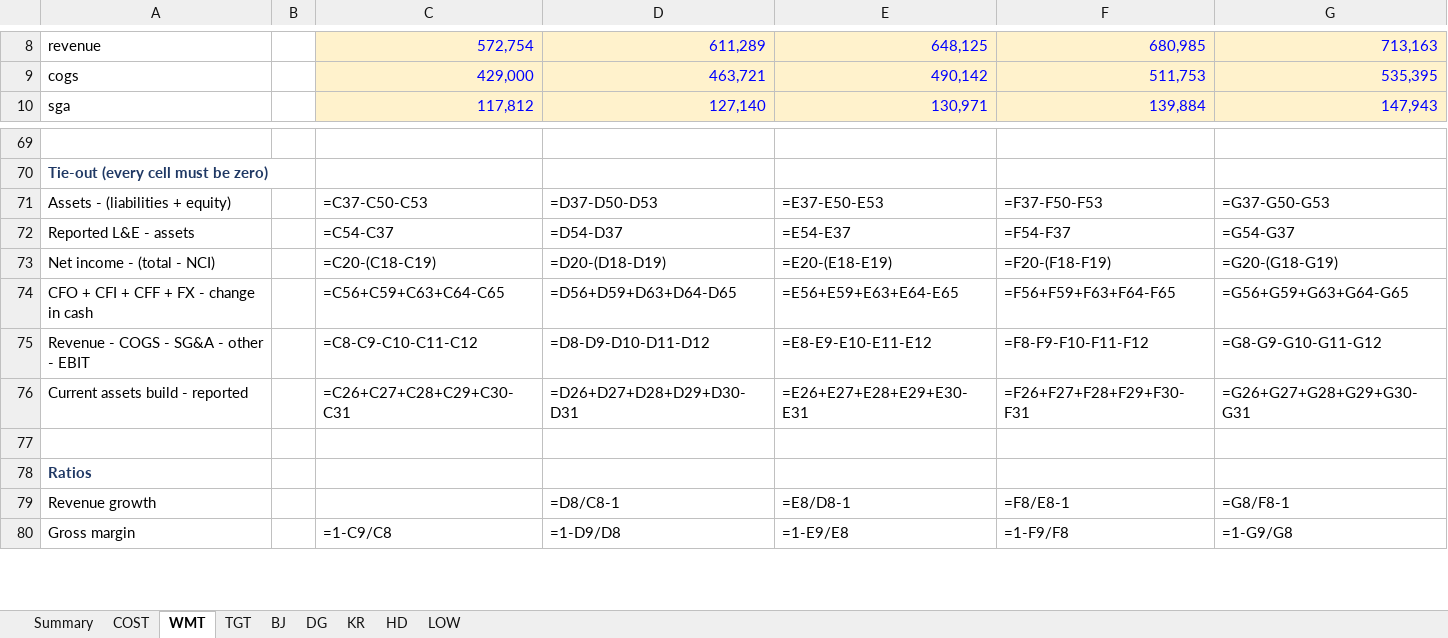
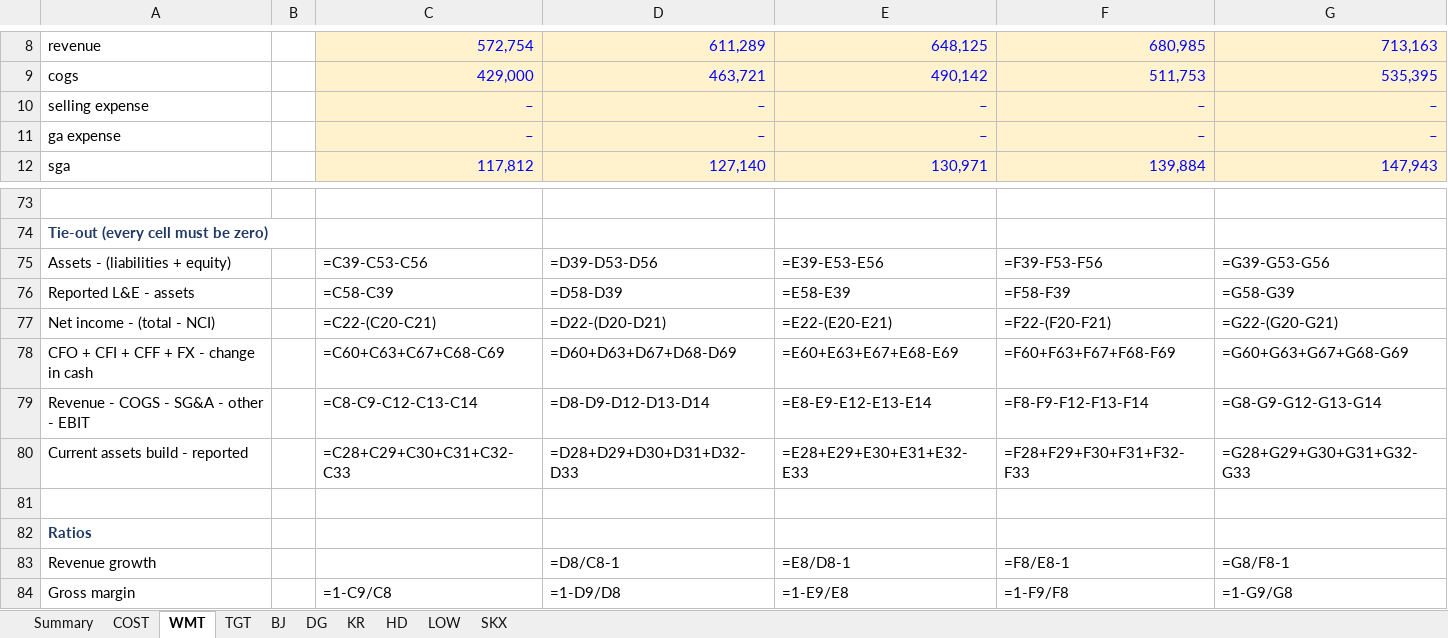
Before and after one commit to Ashtonantony28/ledgerline, an Excel workbook: workbooks/00_Data.xlsx, sheet WMT, drawn as a sheet; only a part is shown, gaps mark what is left out; values as stored, in another font and other column widths than the file's, no borders; formulas without a stored value are shown as written; addresses are those after the commit; the diff covers the shown part only; the diff names each change by its address in the sheet, - before the commit and + after, or states it on an @@ line.

```diff
--- a/workbooks/00_Data.xlsx (sheet WMT)
+++ b/workbooks/00_Data.xlsx (sheet WMT)
+sheet tab: SKX
+row 10: selling expense |  | – | – | – | – | –
+row 11: ga expense |  | – | – | – | – | –
-C75: =C37-C50-C53
+C75: =C39-C53-C56
-D75: =D37-D50-D53
+D75: =D39-D53-D56
-E75: =E37-E50-E53
+E75: =E39-E53-E56
-F75: =F37-F50-F53
+F75: =F39-F53-F56
-G75: =G37-G50-G53
+G75: =G39-G53-G56
-C76: =C54-C37
+C76: =C58-C39
-D76: =D54-D37
+D76: =D58-D39
-E76: =E54-E37
+E76: =E58-E39
-F76: =F54-F37
+F76: =F58-F39
-G76: =G54-G37
+G76: =G58-G39
-C77: =C20-(C18-C19)
+C77: =C22-(C20-C21)
-D77: =D20-(D18-D19)
+D77: =D22-(D20-D21)
-E77: =E20-(E18-E19)
+E77: =E22-(E20-E21)
-F77: =F20-(F18-F19)
+F77: =F22-(F20-F21)
-G77: =G20-(G18-G19)
+G77: =G22-(G20-G21)
-C78: =C56+C59+C63+C64-C65
+C78: =C60+C63+C67+C68-C69
-D78: =D56+D59+D63+D64-D65
+D78: =D60+D63+D67+D68-D69
-E78: =E56+E59+E63+E64-E65
+E78: =E60+E63+E67+E68-E69
-F78: =F56+F59+F63+F64-F65
+F78: =F60+F63+F67+F68-F69
-G78: =G56+G59+G63+G64-G65
+G78: =G60+G63+G67+G68-G69
-C79: =C8-C9-C10-C11-C12
+C79: =C8-C9-C12-C13-C14
-D79: =D8-D9-D10-D11-D12
+D79: =D8-D9-D12-D13-D14
-E79: =E8-E9-E10-E11-E12
+E79: =E8-E9-E12-E13-E14
-F79: =F8-F9-F10-F11-F12
+F79: =F8-F9-F12-F13-F14
-G79: =G8-G9-G10-G11-G12
+G79: =G8-G9-G12-G13-G14
-C80: =C26+C27+C28+C29+C30-C31
+C80: =C28+C29+C30+C31+C32-C33
-D80: =D26+D27+D28+D29+D30-D31
+D80: =D28+D29+D30+D31+D32-D33
-E80: =E26+E27+E28+E29+E30-E31
+E80: =E28+E29+E30+E31+E32-E33
-F80: =F26+F27+F28+F29+F30-F31
+F80: =F28+F29+F30+F31+F32-F33
-G80: =G26+G27+G28+G29+G30-G31
+G80: =G28+G29+G30+G31+G32-G33
```
Also changed, not shown: 2 added rows, 1 moved row and 38 edited cells elsewhere in this sheet, sheet COST, sheet KR, sheet LOW, sheet TGT, sheet HD, sheet DG, 2 more sheets, workbooks/01_COST_ThreeStatement.xlsx, workbooks/02_COST_Valuation.xlsx, 49 other files.
